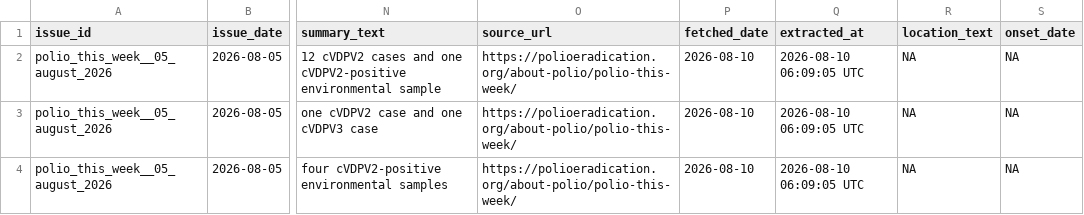
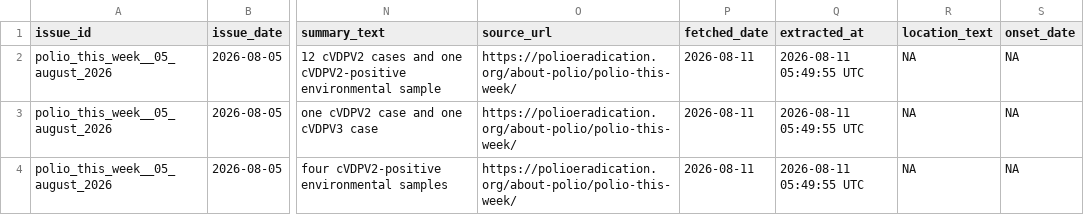
Before and after one commit to zabre-hyacinthe/PREIS_Polio, a CSV file: dashboard/data/dashboard/polio_africa_email_input.csv, drawn as a sheet; only a part is shown, gaps mark what is left out; the diff names each change by its address in the sheet, - before the commit and + after, or states it on an @@ line.

```diff
--- a/dashboard/data/dashboard/polio_africa_email_input.csv
+++ b/dashboard/data/dashboard/polio_africa_email_input.csv
-P2:P4 (fetched_date): 2026-08-10
+P2:P4 (fetched_date): 2026-08-11
-Q2:Q4 (extracted_at): 2026-08-10 06:09:05 UTC
+Q2:Q4 (extracted_at): 2026-08-11 05:49:55 UTC
```
Also changed, not shown: dashboard/data/dashboard/polio_alert_input.csv, data/final/preis_common/preis_series.csv, 4 other files.
